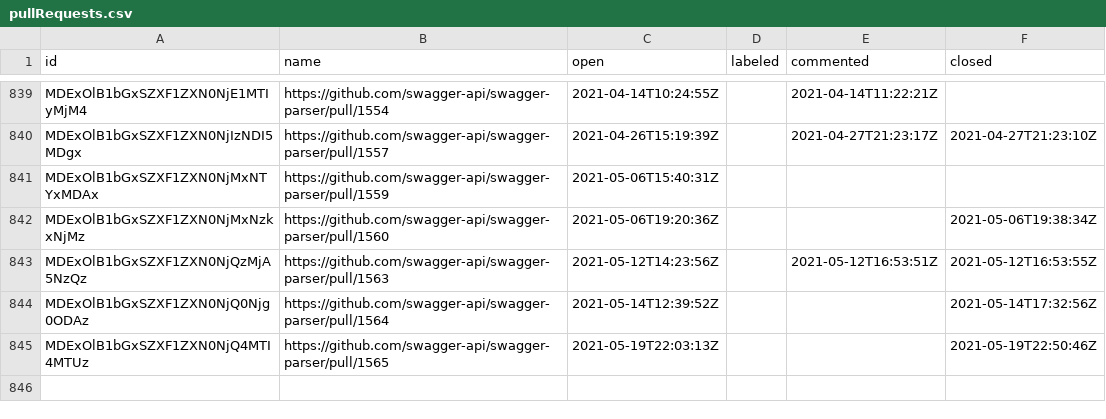
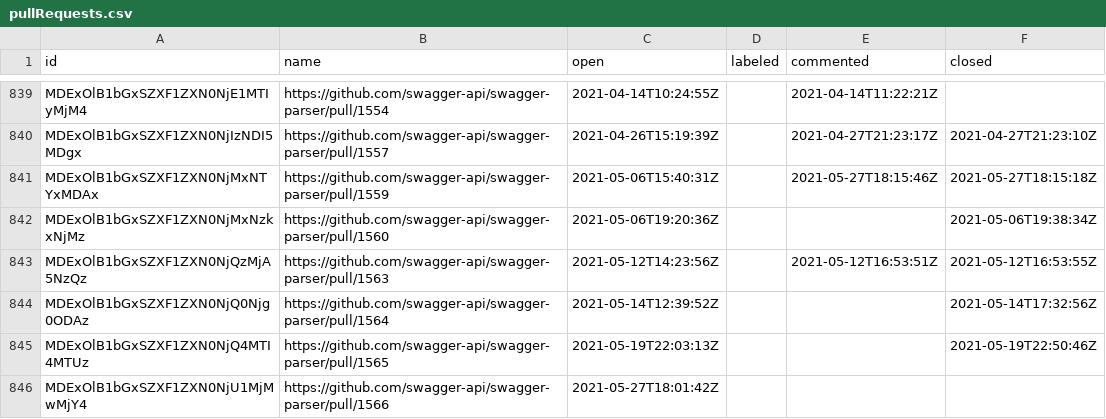
Before and after one commit to SmartBear/swagger-oselvar-metrics, a CSV file: data/swagger-api/swagger-parser/pullRequests.csv, drawn as a sheet; only a part is shown, gaps mark what is left out.

```diff
--- a/data/swagger-api/swagger-parser/pullRequests.csv
+++ b/data/swagger-api/swagger-parser/pullRequests.csv
@@ -840,3 +840,3 @@ MDExOlB1bGxSZXF1ZXN0NjE1MTIyMjM4,https://github.com/swagger-api/swagger-parser/p
 MDExOlB1bGxSZXF1ZXN0NjIzNDI5MDgx,https://github.com/swagger-api/swagger-parser/pull/1557,2021-04-26T15:19:39Z,,2021-04-27T21:23:17Z,2021-04-27T21:23:10Z
-MDExOlB1bGxSZXF1ZXN0NjMxNTYxMDAx,https://github.com/swagger-api/swagger-parser/pull/1559,2021-05-06T15:40:31Z,,,
+MDExOlB1bGxSZXF1ZXN0NjMxNTYxMDAx,https://github.com/swagger-api/swagger-parser/pull/1559,2021-05-06T15:40:31Z,,2021-05-27T18:15:46Z,2021-05-27T18:15:18Z
 MDExOlB1bGxSZXF1ZXN0NjMxNzkxNjMz,https://github.com/swagger-api/swagger-parser/pull/1560,2021-05-06T19:20:36Z,,,2021-05-06T19:38:34Z
@@ -845 +845,2 @@ MDExOlB1bGxSZXF1ZXN0NjQ0Njg0ODAz,https://github.com/swagger-api/swagger-parser/p
 MDExOlB1bGxSZXF1ZXN0NjQ4MTI4MTUz,https://github.com/swagger-api/swagger-parser/pull/1565,2021-05-19T22:03:13Z,,,2021-05-19T22:50:46Z
+MDExOlB1bGxSZXF1ZXN0NjU1MjMwMjY4,https://github.com/swagger-api/swagger-parser/pull/1566,2021-05-27T18:01:42Z,,,
```
Also changed, not shown: data/swagger-api/swagger-ui/issues.csv.
